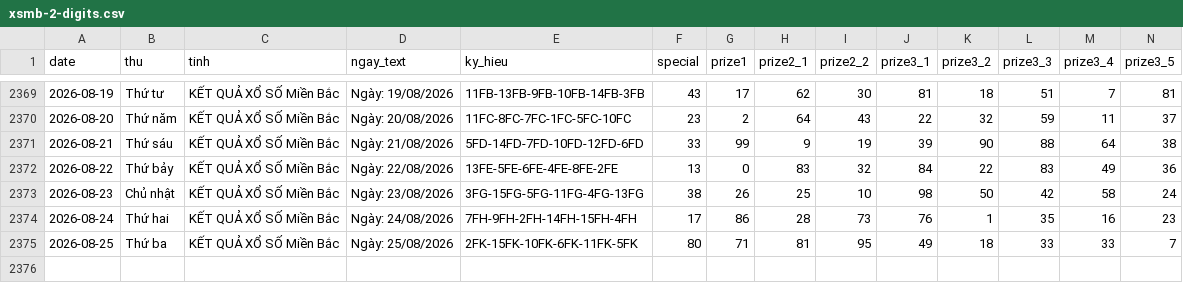
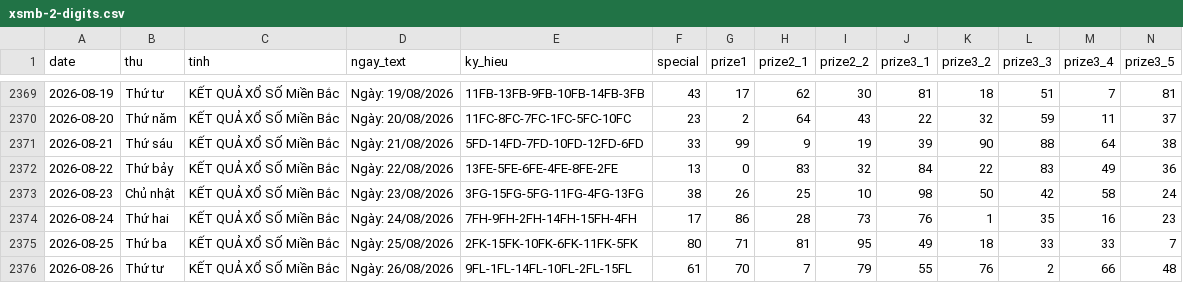
Before and after one commit to tuanseo5t-alt/xsmb-analysis, a CSV file: data/xsmb-2-digits.csv, drawn as a sheet; only a part is shown, gaps mark what is left out; rows hold the shown columns only; the diff names each change by its address in the sheet, - before the commit and + after, or states it on an @@ line.

```diff
--- a/data/xsmb-2-digits.csv
+++ b/data/xsmb-2-digits.csv
+row 2376: 2026-08-26 | Thứ tư | KẾT QUẢ XỔ SỐ Miền Bắc | Ngày: 26/08/2026 | 9FL-1FL-14FL-10FL-2FL-15FL | 61 | 70 | 7 | 79 | 55 | 76 | 2 | 66 | 48
```
Also changed, not shown: data/xsmb-sparse.csv, data/xsmb.csv, 14 other files.
